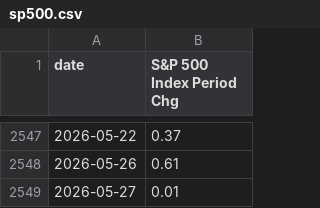
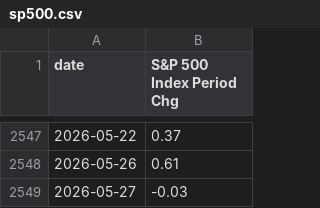
Before and after one commit to mikesimonsen/econ-data, a CSV file: sheets_data_calcs/period/sp500.csv, drawn as a sheet; only a part is shown, gaps mark what is left out.

Commit message:
data: update sheets export 2026-05-27

```diff
--- a/sheets_data_calcs/period/sp500.csv
+++ b/sheets_data_calcs/period/sp500.csv
@@ -2548,2 +2548,2 @@ date,S&P 500 Index Period Chg
 2026-05-26,0.61
-2026-05-27,0.01
+2026-05-27,-0.03
```
Also changed, not shown: sheets_data/oil.csv, sheets_data/sp500.csv, 5 other files.
